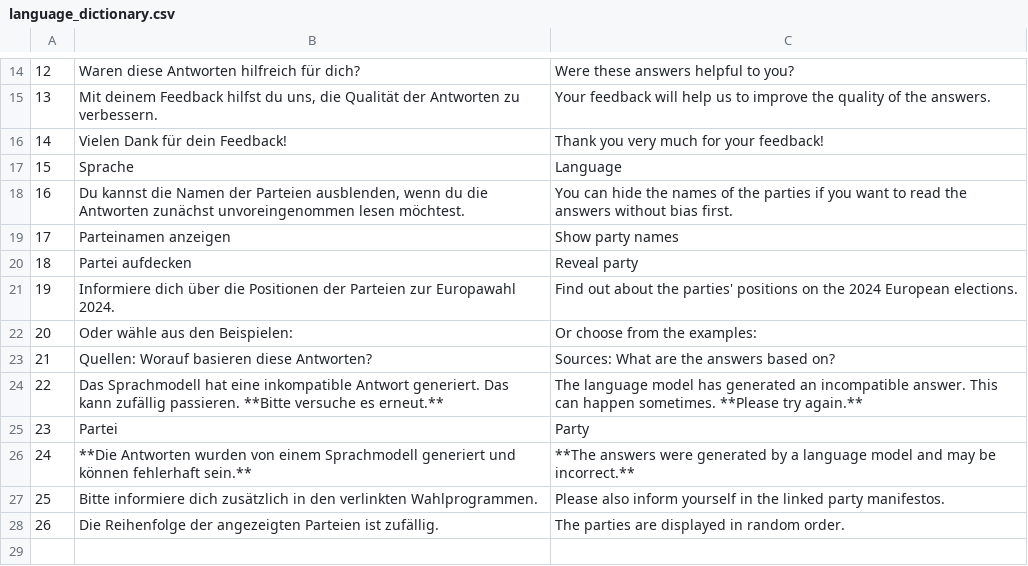
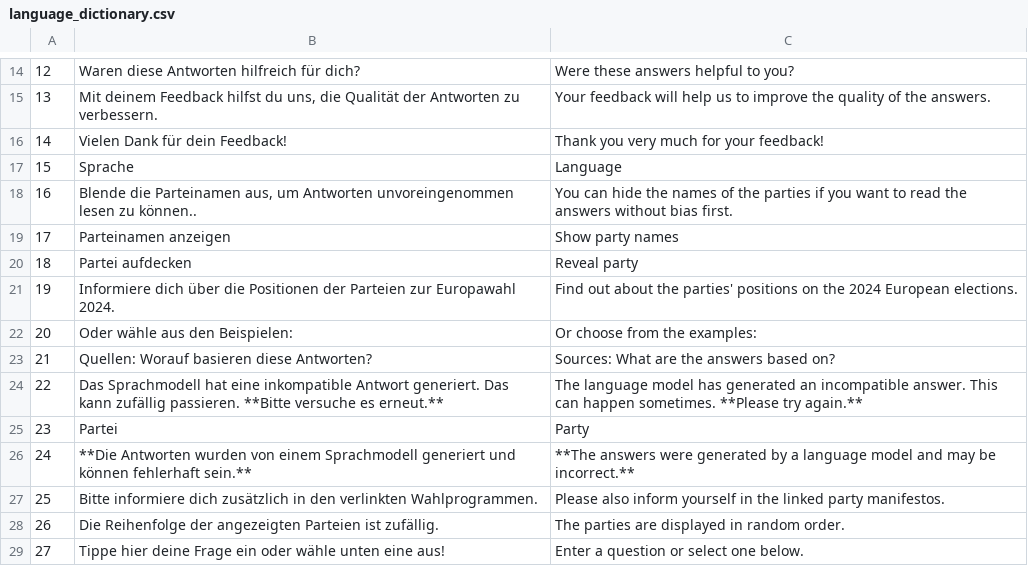
Before and after one commit to cliedl/parl_AI, a CSV file: streamlit_app/utils/language_dictionary.csv, drawn as a sheet; only a part is shown, gaps mark what is left out.

Commit message:
added translation and adapted question in prompt

```diff
--- a/streamlit_app/utils/language_dictionary.csv
+++ b/streamlit_app/utils/language_dictionary.csv
@@ -17,3 +17,3 @@
 15;Sprache;Language
-16;Du kannst die Namen der Parteien ausblenden, wenn du die Antworten zunächst unvoreingenommen lesen möchtest.;You can hide the names of the parties if you want to read the answers without bias first.
+16;Blende die Parteinamen aus, um Antworten unvoreingenommen lesen zu können..;You can hide the names of the parties if you want to read the answers without bias first.
 17;Parteinamen anzeigen;Show party names
@@ -28 +28,2 @@
 26;Die Reihenfolge der angezeigten Parteien ist zufällig.;The parties are displayed in random order.
+27;Tippe hier deine Frage ein oder wähle unten eine aus!;Enter a question or select one below.
```
Also changed, not shown: 1 other file.
